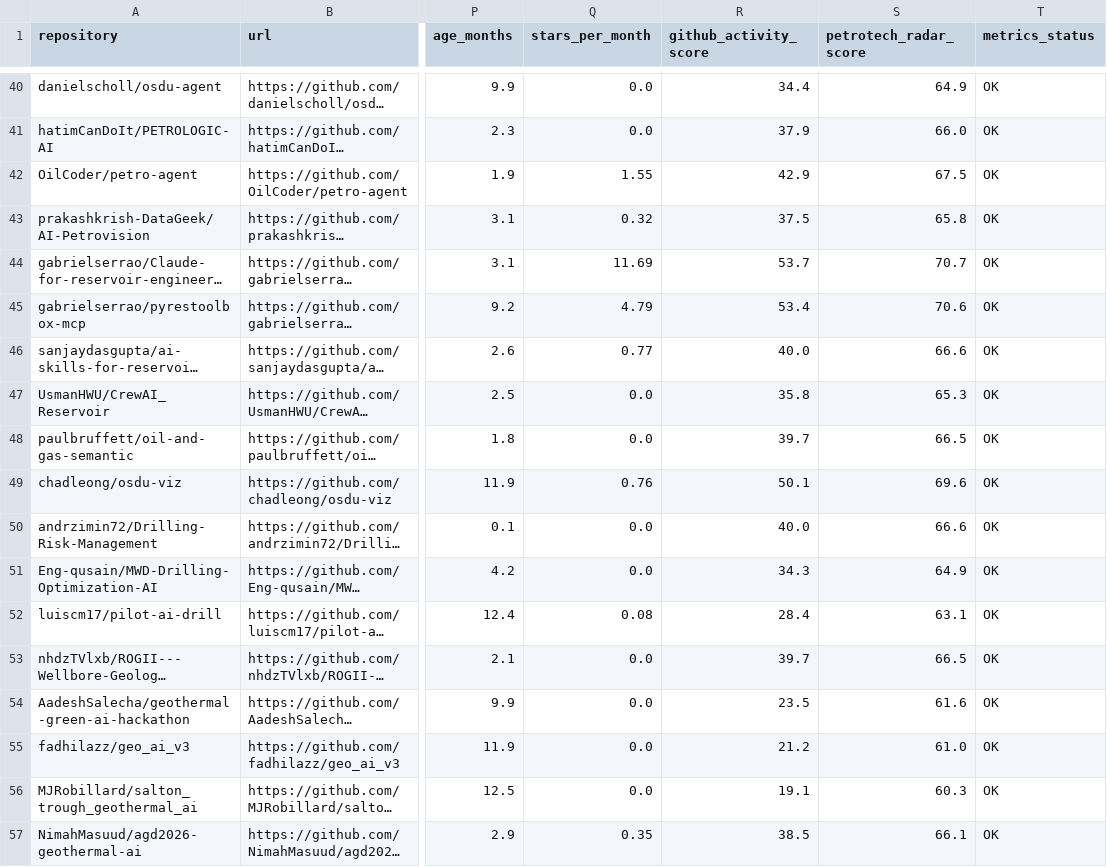
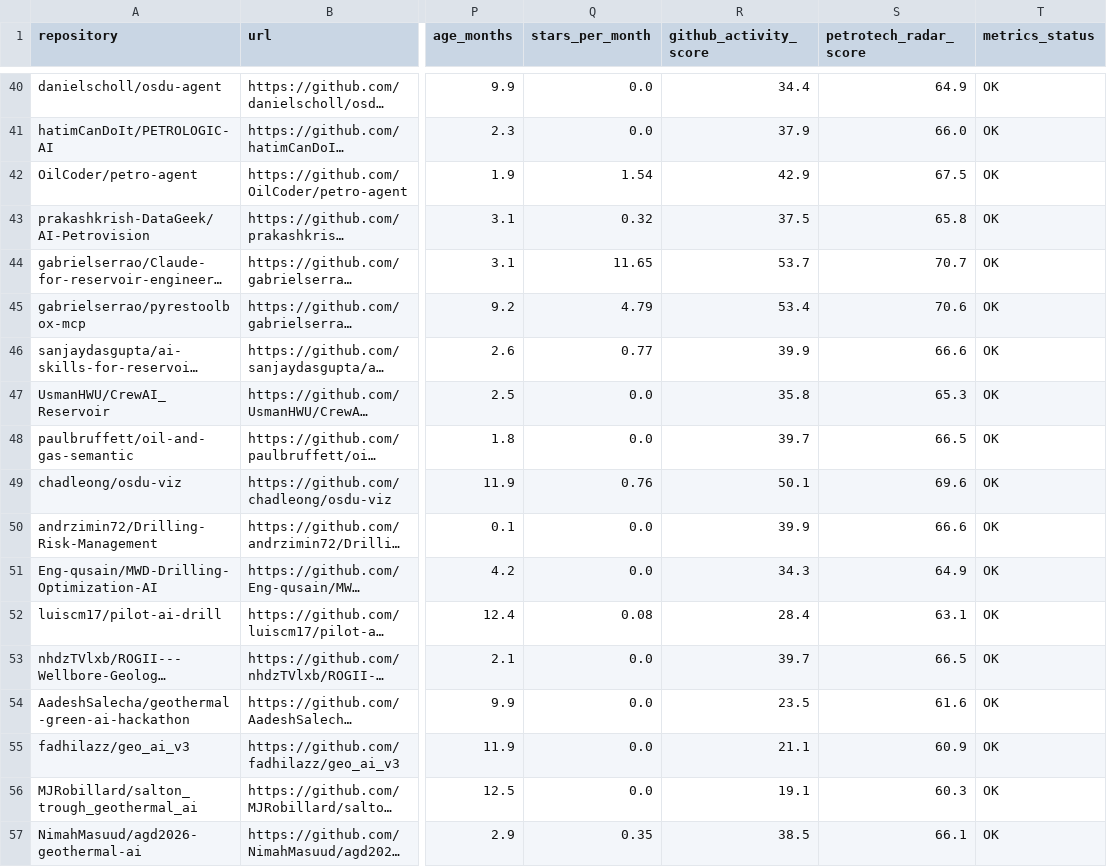
Before and after one commit to santoshdhubia/PetroTechRadar, a CSV file: catalog/PETROTECHRADAR_V1.csv, drawn as a sheet; only a part is shown, gaps mark what is left out; long unchanged cells end in …; the diff covers the shown part only; the diff names each change by its address in the sheet, - before the commit and + after, or states it on an @@ line.

```diff
--- a/catalog/PETROTECHRADAR_V1.csv
+++ b/catalog/PETROTECHRADAR_V1.csv
-Q42 (stars_per_month): 1.55
+Q42 (stars_per_month): 1.54
-Q44 (stars_per_month): 11.69
+Q44 (stars_per_month): 11.65
-R46 (github_activity_score): 40.0
+R46 (github_activity_score): 39.9
-R50 (github_activity_score): 40.0
+R50 (github_activity_score): 39.9
-R55 (github_activity_score): 21.2
+R55 (github_activity_score): 21.1
-S55 (petrotech_radar_score): 61.0
+S55 (petrotech_radar_score): 60.9
```
Also changed, not shown: 32 edited cells elsewhere in this file, catalog/PAPERS_WITH_CODE.csv, docs/data/radar.csv, 12 other files.
